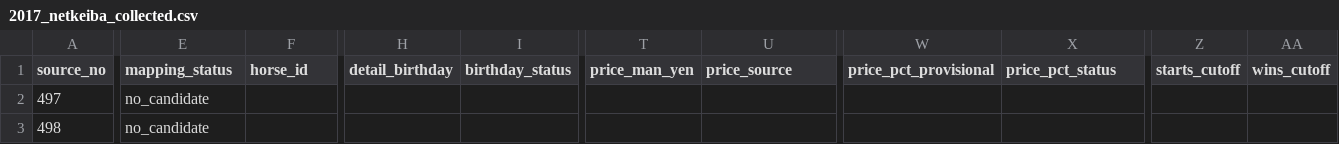
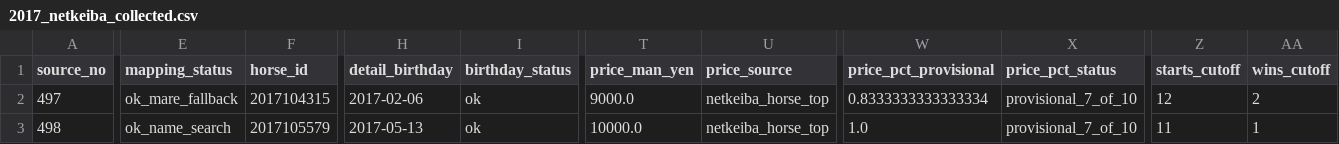
Before and after one commit to pxk12045/carrot-tour-2026, a CSV file: data_2017_netkeiba/2017_netkeiba_collected.csv, drawn as a sheet; only a part is shown, gaps mark what is left out; the diff covers the shown part only; the diff names each change by its address in the sheet, - before the commit and + after, or states it on an @@ line.

```diff
--- a/data_2017_netkeiba/2017_netkeiba_collected.csv
+++ b/data_2017_netkeiba/2017_netkeiba_collected.csv
-E2 (mapping_status): no_candidate
+E2 (mapping_status): ok_mare_fallback
-F2 (horse_id): (empty)
+F2 (horse_id): 2017104315
-H2 (detail_birthday): (empty)
+H2 (detail_birthday): 2017-02-06
-I2:I3 (birthday_status): (empty)
+I2:I3 (birthday_status): ok
-T2 (price_man_yen): (empty)
+T2 (price_man_yen): 9000.0
-U2:U3 (price_source): (empty)
+U2:U3 (price_source): netkeiba_horse_top
-W2 (price_pct_provisional): (empty)
+W2 (price_pct_provisional): 0.8333333333333334
-X2:X3 (price_pct_status): (empty)
+X2:X3 (price_pct_status): provisional_7_of_10
-Z2 (starts_cutoff): (empty)
+Z2 (starts_cutoff): 12
-AA2 (wins_cutoff): (empty)
+AA2 (wins_cutoff): 2
-E3 (mapping_status): no_candidate
+E3 (mapping_status): ok_name_search
-F3 (horse_id): (empty)
+F3 (horse_id): 2017105579
-H3 (detail_birthday): (empty)
+H3 (detail_birthday): 2017-05-13
-T3 (price_man_yen): (empty)
+T3 (price_man_yen): 10000.0
-W3 (price_pct_provisional): (empty)
+W3 (price_pct_provisional): 1.0
-Z3 (starts_cutoff): (empty)
+Z3 (starts_cutoff): 11
-AA3 (wins_cutoff): (empty)
+AA3 (wins_cutoff): 1
```
Also changed, not shown: 123 edited cells elsewhere in this file, data_2017_netkeiba/2017_netkeiba_qc.csv, 2 other files.
